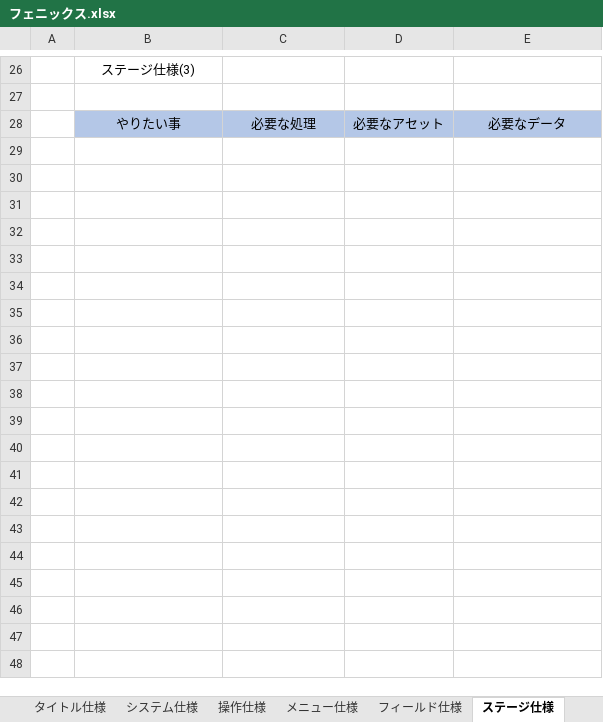
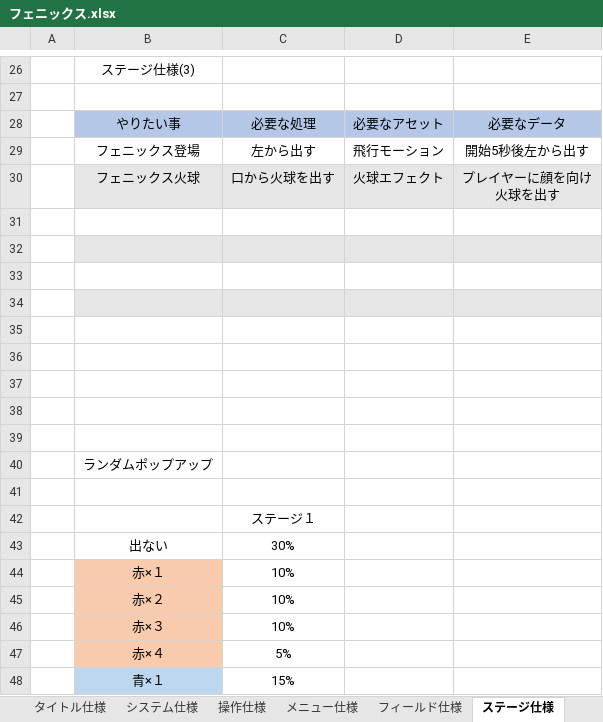
Before and after one commit to BlokyMose/Phoenix, an Excel workbook: proposal_etc/フェニックス.xlsx, sheet ステージ仕様, drawn as a sheet; only a part is shown, gaps mark what is left out; values as stored, in another font and other column widths than the file's, no borders; charts and pictures not drawn; ↵ is a line break in a cell; the diff covers the shown part only; the diff names each change by its address in the sheet, - before the commit and + after, or states it on an @@ line.

```diff
--- a/proposal_etc/フェニックス.xlsx (sheet ステージ仕様)
+++ b/proposal_etc/フェニックス.xlsx (sheet ステージ仕様)
+row 29:  | フェニックス登場 | 左から出す | 飛行モーション | 開始5秒後左から出す
+row 30:  | フェニックス火球 | 口から火球を出す | 火球エフェクト | プレイヤーに顔を向け ↵ 火球を出す
+row 31: (empty)
+row 32: (empty)
+row 33: (empty)
+row 34: (empty)
+row 35: (empty)
+row 36: (empty)
+row 37: (empty)
+row 38: (empty)
+row 39: (empty)
+row 40:  | ランダムポップアップ
+row 41: (empty)
+row 42:  |  | ステージ１
+row 43:  | 出ない | 30%
+row 44:  | 赤×１ | 10%
+row 45:  | 赤×２ | 10%
+row 46:  | 赤×３ | 10%
+row 47:  | 赤×４ | 5%
+row 48:  | 青×１ | 15%
```
Also changed, not shown: 33 added rows, 4 removed rows and 8 edited cells elsewhere in this sheet, charts or pictures.
